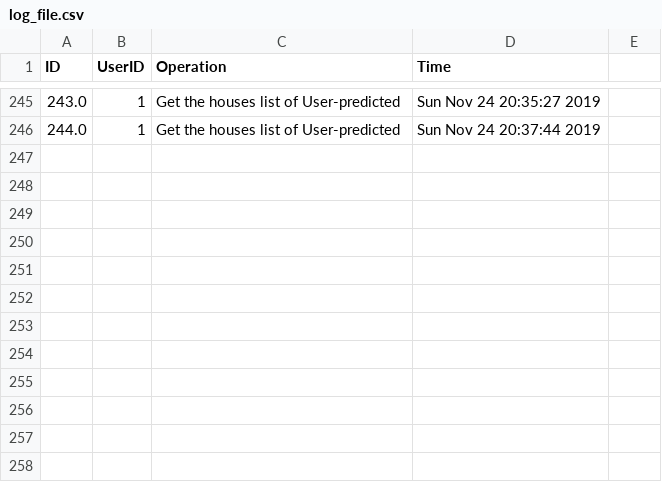
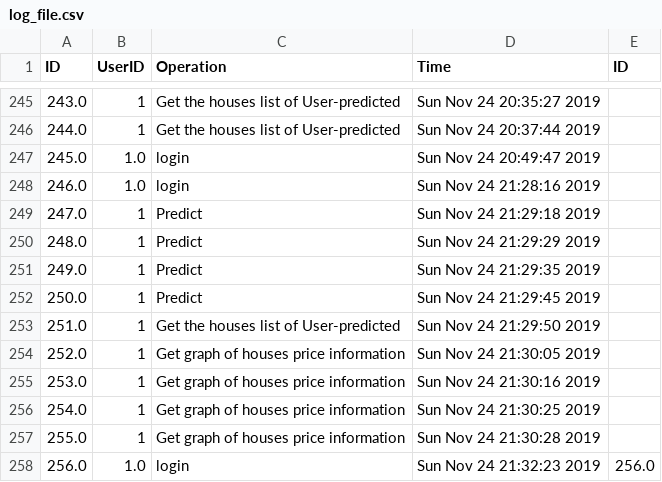
Before and after one commit to chengmingcui/9321masterteam, a CSV file: log_file.csv, drawn as a sheet; only a part is shown, gaps mark what is left out; the diff names each change by its address in the sheet, - before the commit and + after, or states it on an @@ line.

```diff
--- a/log_file.csv
+++ b/log_file.csv
-E1: (empty)
+E1: ID
+row 247: 245.0 | 1.0 | login | Sun Nov 24 20:49:47 2019
+row 248: 246.0 | 1.0 | login | Sun Nov 24 21:28:16 2019
+row 249: 247.0 | 1 | Predict | Sun Nov 24 21:29:18 2019
+row 250: 248.0 | 1 | Predict | Sun Nov 24 21:29:29 2019
+row 251: 249.0 | 1 | Predict | Sun Nov 24 21:29:35 2019
+row 252: 250.0 | 1 | Predict | Sun Nov 24 21:29:45 2019
+row 253: 251.0 | 1 | Get the houses list of User-predicted | Sun Nov 24 21:29:50 2019
+row 254: 252.0 | 1 | Get graph of houses price information | Sun Nov 24 21:30:05 2019
+row 255: 253.0 | 1 | Get graph of houses price information | Sun Nov 24 21:30:16 2019
+row 256: 254.0 | 1 | Get graph of houses price information | Sun Nov 24 21:30:25 2019
+row 257: 255.0 | 1 | Get graph of houses price information | Sun Nov 24 21:30:28 2019
+row 258: 256.0 | 1.0 | login | Sun Nov 24 21:32:23 2019 | 256.0
```
Also changed, not shown: user_houses.csv, 37 other files.
